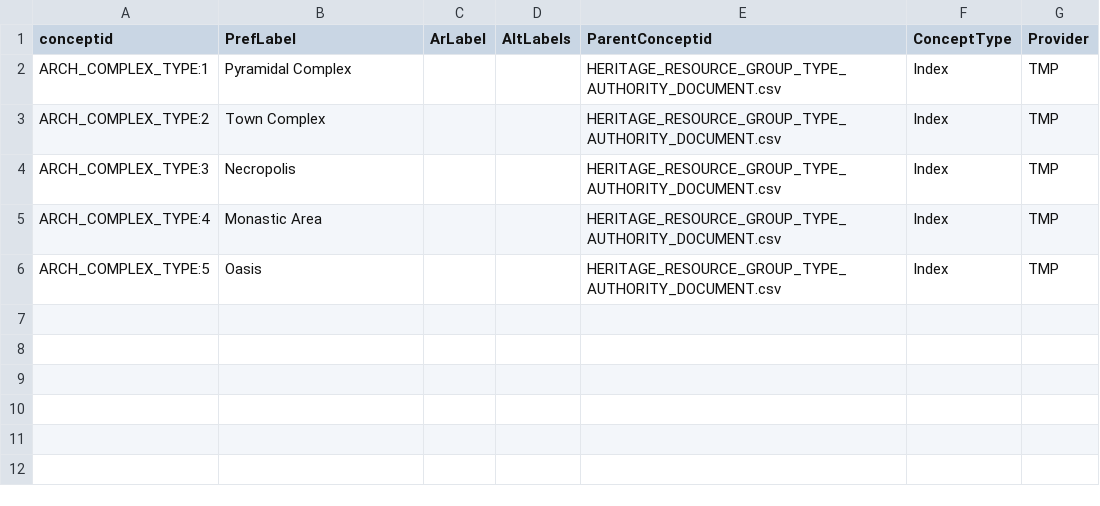
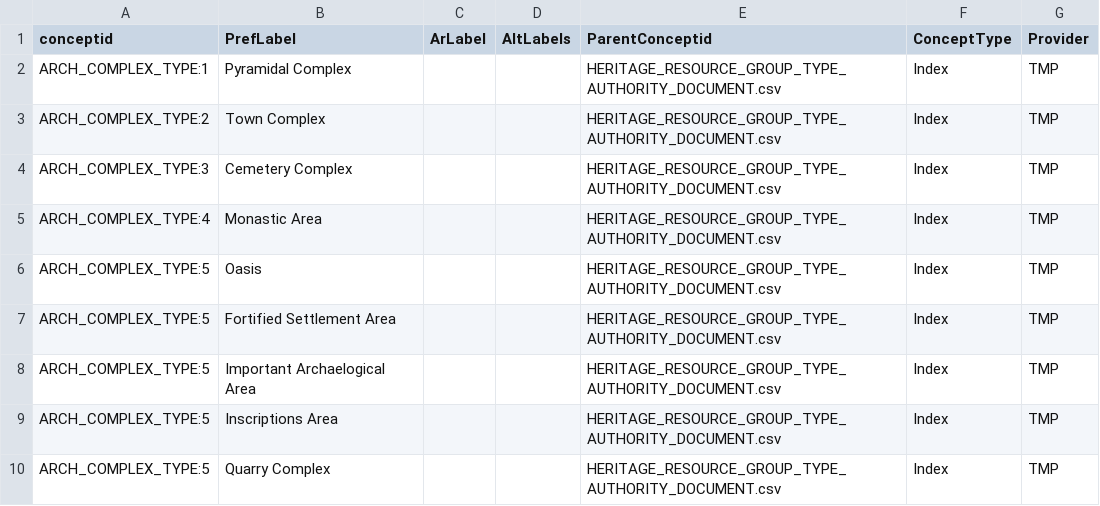
Before and after one commit to legiongis/ead, a CSV file: ead/source_data/concepts/authority_files/HERITAGE_RESOURCE_GROUP_TYPE_AUTHORITY_DOCUMENT.csv, drawn as a sheet.

Commit message:
RDM changes to external reference and  resource groups. Error fix to home page

```diff
--- a/ead/source_data/concepts/authority_files/HERITAGE_RESOURCE_GROUP_TYPE_AUTHORITY_DOCUMENT.csv
+++ b/ead/source_data/concepts/authority_files/HERITAGE_RESOURCE_GROUP_TYPE_AUTHORITY_DOCUMENT.csv
@@ -3,4 +3,8 @@ ARCH_COMPLEX_TYPE:1,Pyramidal Complex,,,HERITAGE_RESOURCE_GROUP_TYPE_AUTHORITY_D
 ARCH_COMPLEX_TYPE:2,Town Complex,,,HERITAGE_RESOURCE_GROUP_TYPE_AUTHORITY_DOCUMENT.csv,Index,TMP
-ARCH_COMPLEX_TYPE:3,Necropolis,,,HERITAGE_RESOURCE_GROUP_TYPE_AUTHORITY_DOCUMENT.csv,Index,TMP
+ARCH_COMPLEX_TYPE:3,Cemetery Complex,,,HERITAGE_RESOURCE_GROUP_TYPE_AUTHORITY_DOCUMENT.csv,Index,TMP
 ARCH_COMPLEX_TYPE:4,Monastic Area,,,HERITAGE_RESOURCE_GROUP_TYPE_AUTHORITY_DOCUMENT.csv,Index,TMP
 ARCH_COMPLEX_TYPE:5,Oasis,,,HERITAGE_RESOURCE_GROUP_TYPE_AUTHORITY_DOCUMENT.csv,Index,TMP
+ARCH_COMPLEX_TYPE:5,Fortified Settlement Area,,,HERITAGE_RESOURCE_GROUP_TYPE_AUTHORITY_DOCUMENT.csv,Index,TMP
+ARCH_COMPLEX_TYPE:5,Important Archaelogical Area,,,HERITAGE_RESOURCE_GROUP_TYPE_AUTHORITY_DOCUMENT.csv,Index,TMP
+ARCH_COMPLEX_TYPE:5,Inscriptions Area,,,HERITAGE_RESOURCE_GROUP_TYPE_AUTHORITY_DOCUMENT.csv,Index,TMP
+ARCH_COMPLEX_TYPE:5,Quarry Complex,,,HERITAGE_RESOURCE_GROUP_TYPE_AUTHORITY_DOCUMENT.csv,Index,TMP
```
Also changed, not shown: ead/source_data/concepts/authority_files/EXTERNAL_XREF_TYPE_AUTHORITY_DOCUMENT.csv, 1 other file.
